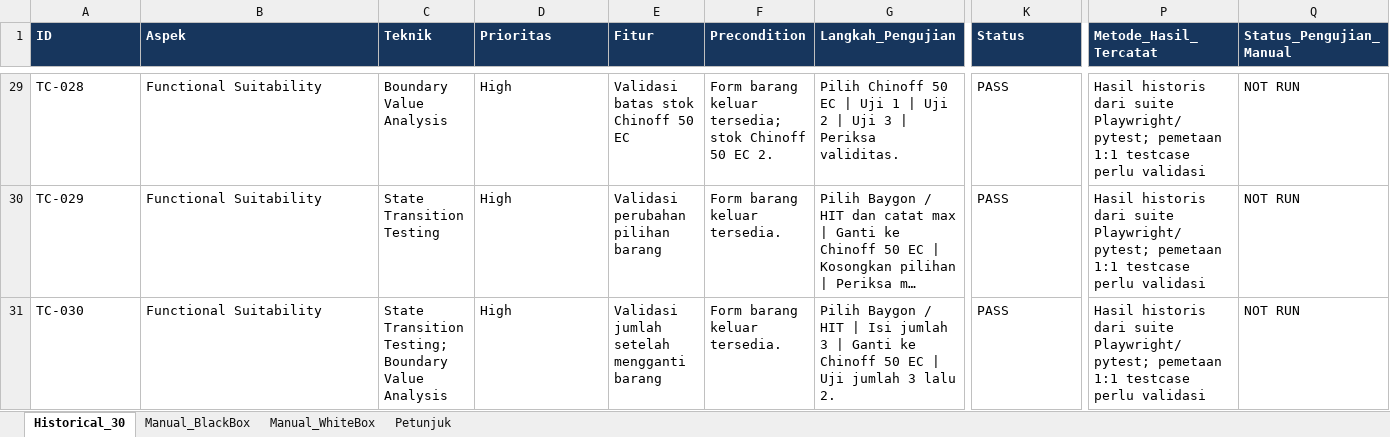
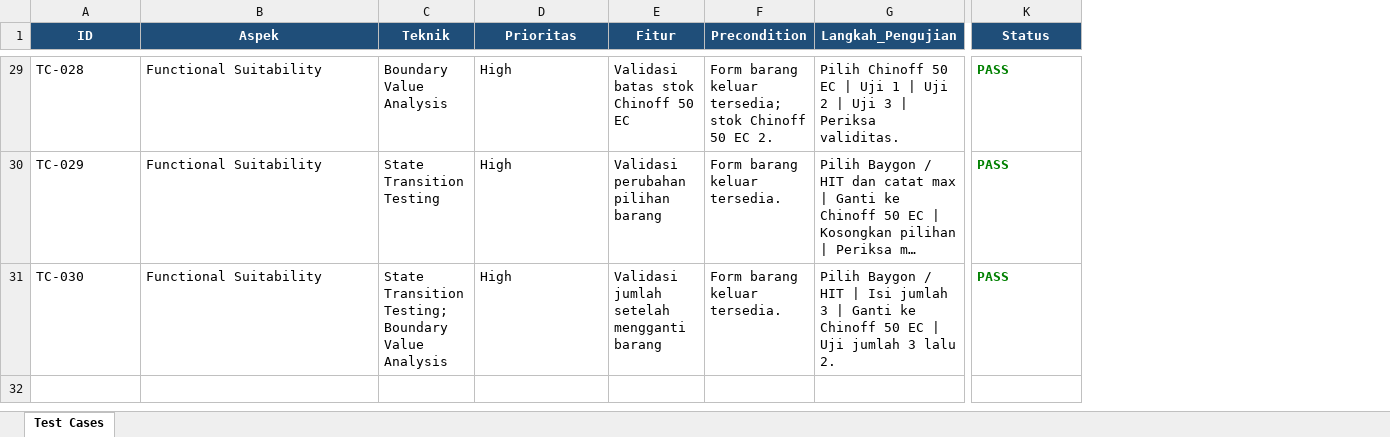
Before and after one commit to kira155/TestingQA-Kelompok1, an Excel workbook: test-cases/test-cases.xlsx, sheet Test Cases, drawn as a sheet; only a part is shown, gaps mark what is left out; long unchanged cells end in …; values as stored, in another font and other column widths than the file's, no borders; the diff covers the shown part only; the diff names each change by its address in the sheet, - before the commit and + after, or states it on an @@ line.

Commit message:
Record component test results and white-box findings

```diff
--- a/test-cases/test-cases.xlsx (sheet Test Cases)
+++ b/test-cases/test-cases.xlsx (sheet Test Cases)
-sheet tab: Historical_30
+sheet tab: Test Cases
-sheet tab: Manual_BlackBox
-sheet tab: Manual_WhiteBox
-sheet tab: Petunjuk
-column P (Metode_Hasil_Tercatat), rows 29-31: all Hasil historis dari suite Playwright/pytest; pemetaan 1:1 testcase perlu validasi
-column Q (Status_Pengujian_Manual), rows 29-31: all NOT RUN
@@ A1:K1 fill: #17365D → #1F4E79, alignment: left → center @@
@@ K29:K31 bold: off → on, text colour: black → #008000 @@
```
Also changed, not shown: cell formats elsewhere in this sheet, 29 other files.
